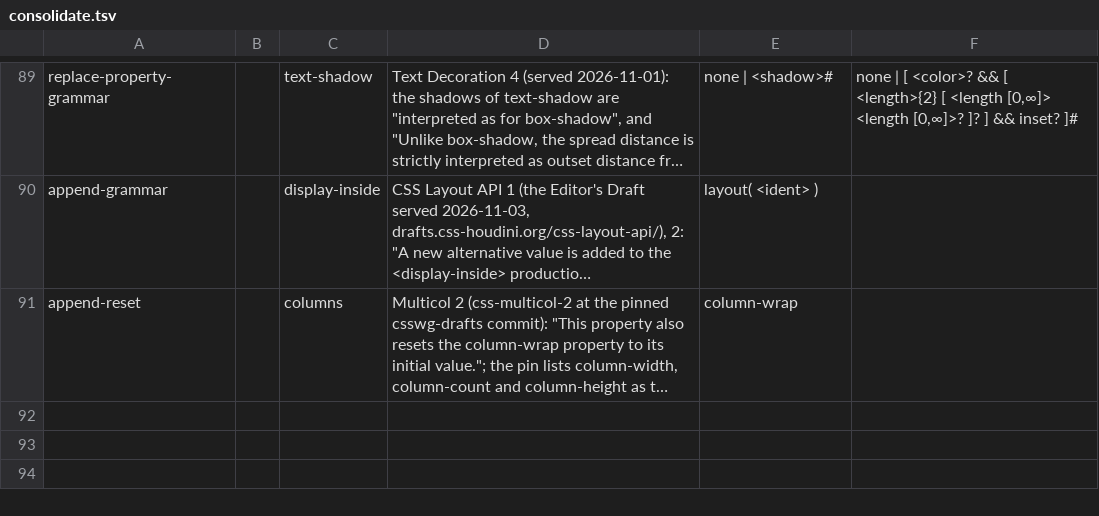
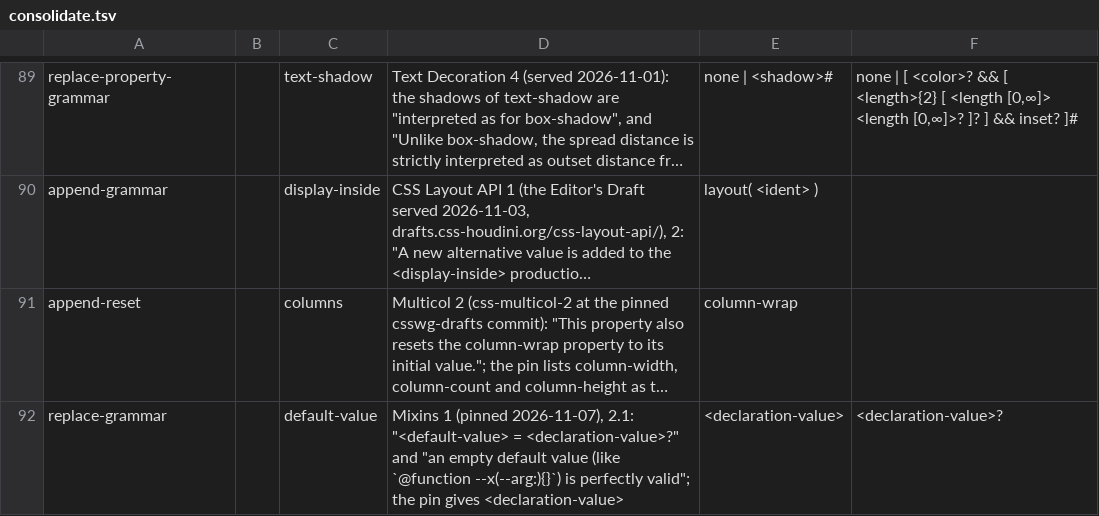
Before and after one commit to Ghoti-io/text, a TSV file: tools/css/consolidate.tsv, drawn as a sheet; only a part is shown, gaps mark what is left out; long unchanged cells end in …; the diff names each change by its address in the sheet, - before the commit and + after, or states it on an @@ line.

Commit message:
Accept a final trailing comma, an empty default value and an empty argument in custom functions and mixins
The css-mixins-1 draft pinned on 2026-11-07 changed the grammar of the
parameter list of @function and @mixin to "<function-parameter>#? ,?", of
<default-value> to "<declaration-value>?" and of <dashed-function> (and so
of @apply) to "--*( [ <declaration-value>? ]#? ,? )". Before, a trailing
comma, "--arg:" and "--f(a,,b)" were all invalid, and so was every property
value or @apply that had one.

A comma after the last parameter is not a separator; a default value after a
colon may be empty (it is still a value, not the guaranteed-invalid one); an
argument may be empty, and "If the final argument is empty, it's dropped":
"--f()" has no argument, "--f(a,)" one, "--f(a,,)" two and "--solo(,)" one
empty argument. "(,)" in a parameter list stays invalid, as the pinned page
at-function-parsing.html has it: the comma there is not after an argument.

```diff
--- a/tools/css/consolidate.tsv
+++ b/tools/css/consolidate.tsv
+row 92: replace-grammar |  | default-value | Mixins 1 (pinned 2026-11-07), 2.1: "<default-value> = <declaration-value>?" and "an empty default value (like `@function --x(--arg:){}`) is perfectly valid"; the pin gives <declaration-value> | <declaration-value> | <declaration-value>?
```
Also changed, not shown: 11 other files.
